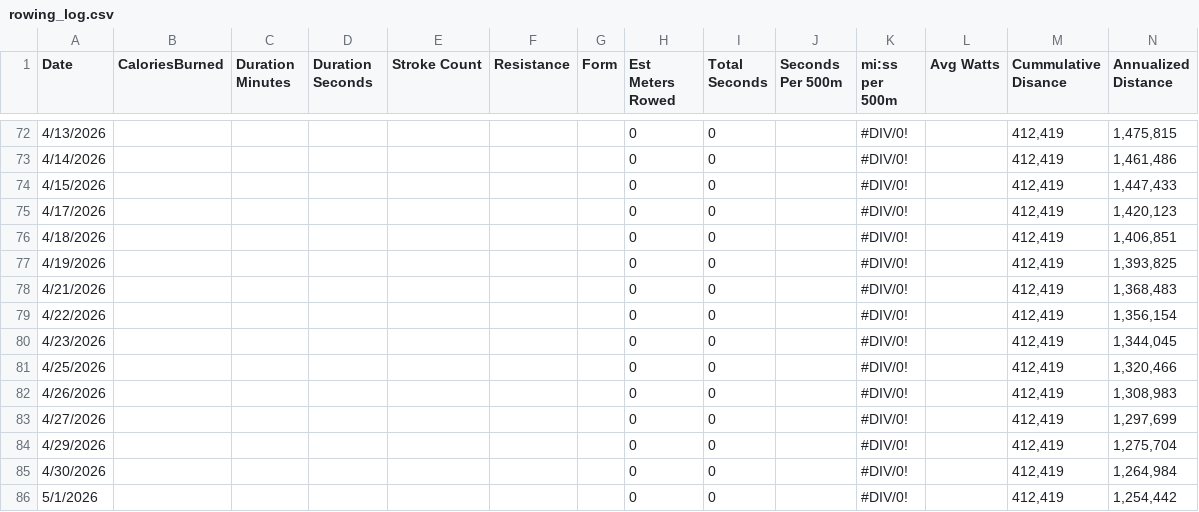
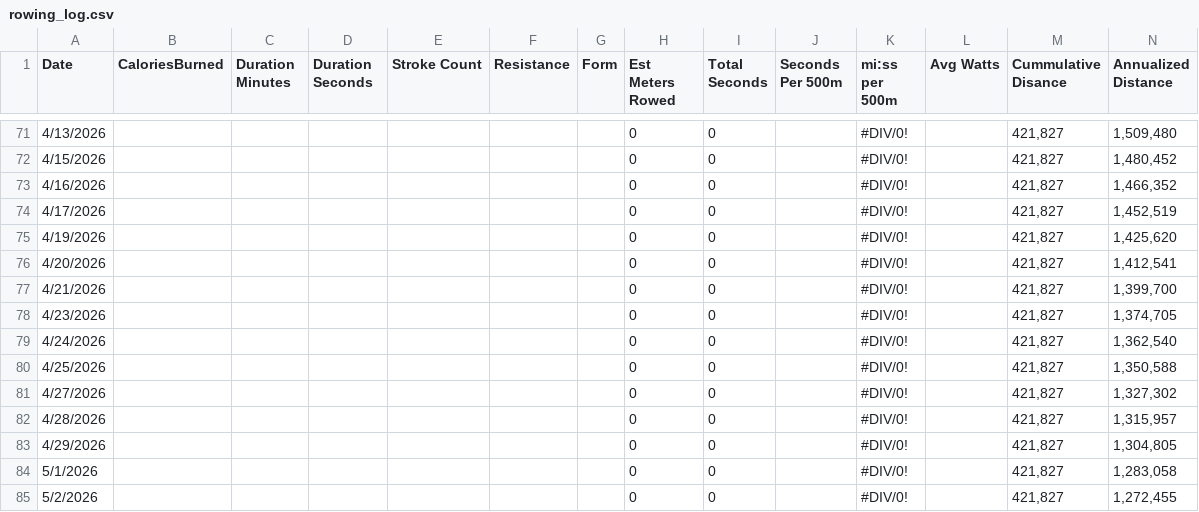
Before and after one commit to kramztloh/rowing-dashboard-data, a CSV file: rowing_log.csv, drawn as a sheet; only a part is shown, gaps mark what is left out; the diff covers the shown part only.

```diff
--- a/rowing_log.csv
+++ b/rowing_log.csv
@@ -72,15 +71,15 @@
-"4/13/2026","","","","","","","0","0","","#DIV/0!","","412,419","1,475,815"
-"4/14/2026","","","","","","","0","0","","#DIV/0!","","412,419","1,461,486"
-"4/15/2026","","","","","","","0","0","","#DIV/0!","","412,419","1,447,433"
-"4/17/2026","","","","","","","0","0","","#DIV/0!","","412,419","1,420,123"
-"4/18/2026","","","","","","","0","0","","#DIV/0!","","412,419","1,406,851"
-"4/19/2026","","","","","","","0","0","","#DIV/0!","","412,419","1,393,825"
-"4/21/2026","","","","","","","0","0","","#DIV/0!","","412,419","1,368,483"
-"4/22/2026","","","","","","","0","0","","#DIV/0!","","412,419","1,356,154"
-"4/23/2026","","","","","","","0","0","","#DIV/0!","","412,419","1,344,045"
-"4/25/2026","","","","","","","0","0","","#DIV/0!","","412,419","1,320,466"
-"4/26/2026","","","","","","","0","0","","#DIV/0!","","412,419","1,308,983"
-"4/27/2026","","","","","","","0","0","","#DIV/0!","","412,419","1,297,699"
-"4/29/2026","","","","","","","0","0","","#DIV/0!","","412,419","1,275,704"
-"4/30/2026","","","","","","","0","0","","#DIV/0!","","412,419","1,264,984"
-"5/1/2026","","","","","","","0","0","","#DIV/0!","","412,419","1,254,442"
+"4/13/2026","","","","","","","0","0","","#DIV/0!","","421,827","1,509,480"
+"4/15/2026","","","","","","","0","0","","#DIV/0!","","421,827","1,480,452"
+"4/16/2026","","","","","","","0","0","","#DIV/0!","","421,827","1,466,352"
+"4/17/2026","","","","","","","0","0","","#DIV/0!","","421,827","1,452,519"
+"4/19/2026","","","","","","","0","0","","#DIV/0!","","421,827","1,425,620"
+"4/20/2026","","","","","","","0","0","","#DIV/0!","","421,827","1,412,541"
+"4/21/2026","","","","","","","0","0","","#DIV/0!","","421,827","1,399,700"
+"4/23/2026","","","","","","","0","0","","#DIV/0!","","421,827","1,374,705"
+"4/24/2026","","","","","","","0","0","","#DIV/0!","","421,827","1,362,540"
+"4/25/2026","","","","","","","0","0","","#DIV/0!","","421,827","1,350,588"
+"4/27/2026","","","","","","","0","0","","#DIV/0!","","421,827","1,327,302"
+"4/28/2026","","","","","","","0","0","","#DIV/0!","","421,827","1,315,957"
+"4/29/2026","","","","","","","0","0","","#DIV/0!","","421,827","1,304,805"
+"5/1/2026","","","","","","","0","0","","#DIV/0!","","421,827","1,283,058"
+"5/2/2026","","","","","","","0","0","","#DIV/0!","","421,827","1,272,455"
```
Also changed, not shown: 7 added rows, 7 removed rows and 25 edited cells elsewhere in this file.
